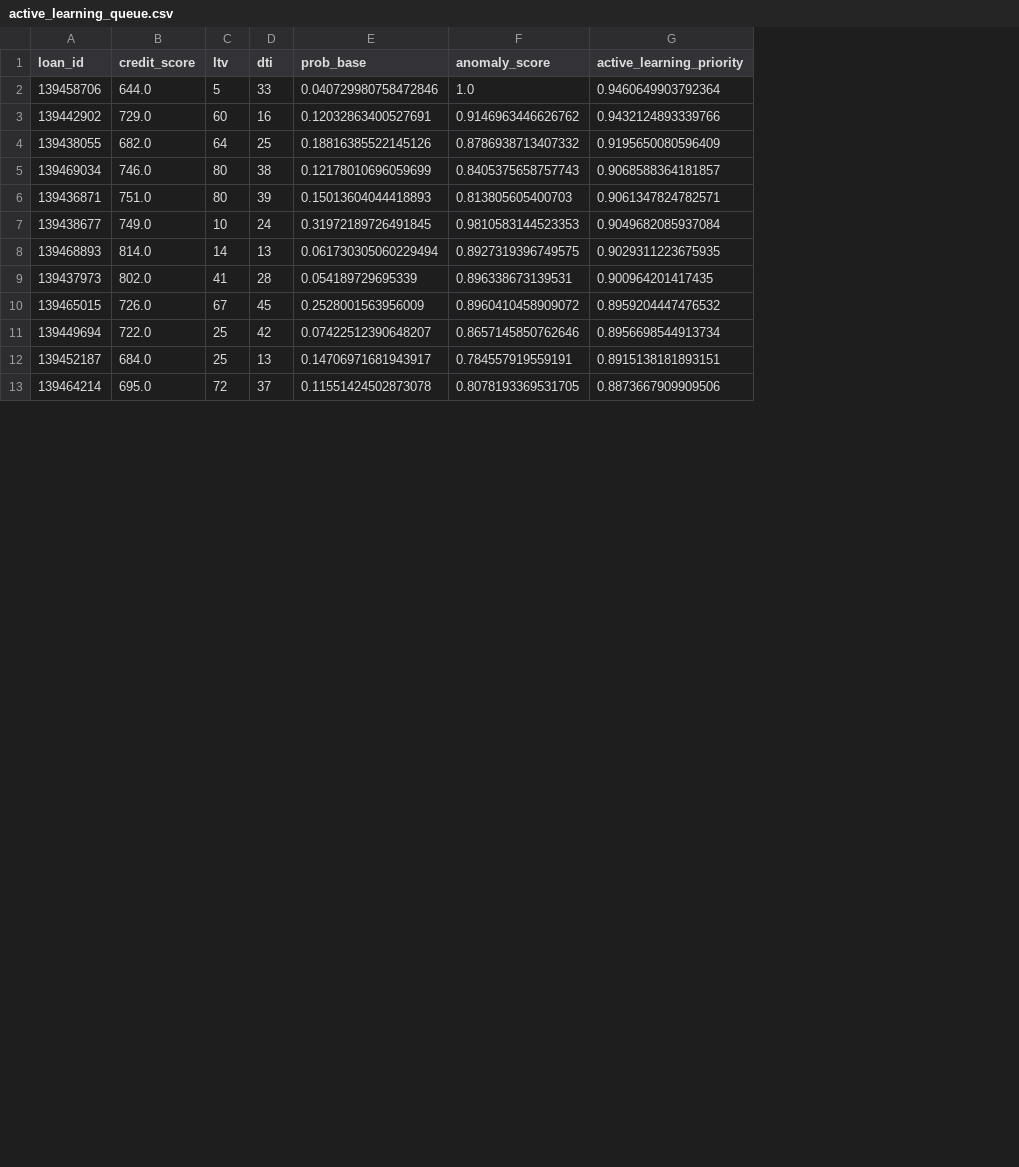
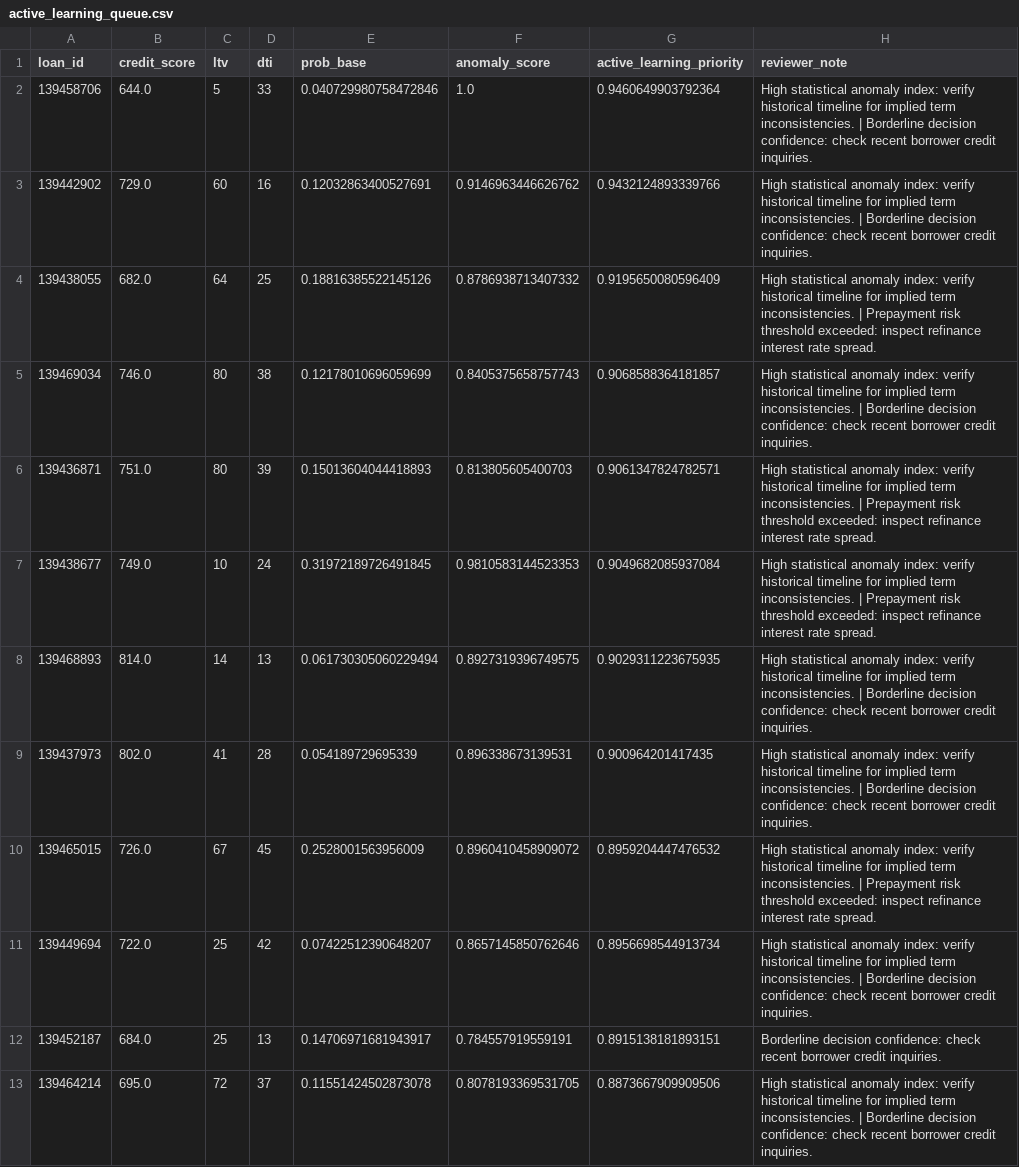
Before and after one commit to Adhya2508/int, a CSV file: outputs/advanced_features/active_learning_queue.csv, drawn as a sheet; only a part is shown; the diff names each change by its address in the sheet, - before the commit and + after, or states it on an @@ line.

Commit message:
Relocate report outputs to reports/ folder to keep root clean, add reviewer notes and details to advanced features dashboard, and create folder maps

```diff
--- a/outputs/advanced_features/active_learning_queue.csv
+++ b/outputs/advanced_features/active_learning_queue.csv
+column H (reviewer_note), rows 2-13: High statistical anomaly index: verify historical timeline for implied term inconsistencies. | Borderline decision confidence: check recent borrower credit inquiries. | High statistical anomaly index: verify historical timeline for implied term inconsistencies. | Borderline decision confidence: check recent borrower credit inquiries. | High statistical anomaly index: verify historical timeline for implied term inconsistencies. | Prepayment risk threshold exceeded: inspect refinance interest rate spread. | High statistical anomaly index: verify historical timeline for implied term inconsistencies. | Borderline decision confidence: check recent borrower credit inquiries. | High statistical anomaly index: verify historical timeline for implied term inconsistencies. | Prepayment risk threshold exceeded: inspect refinance interest rate spread. | High statistical anomaly index: verify historical timeline for implied term inconsistencies. | Prepayment risk threshold exceeded: inspect refinance interest rate spread. | High statistical anomaly index: verify historical timeline for implied term inconsistencies. | Borderline decision confidence: check recent borrower credit inquiries. | High statistical anomaly index: verify historical timeline for implied term inconsistencies. | Borderline decision confidence: check recent borrower credit inquiries. | High statistical anomaly index: verify historical timeline for implied term inconsistencies. | Prepayment risk threshold exceeded: inspect refinance interest rate spread. | High statistical anomaly index: verify historical timeline for implied term inconsistencies. | Borderline decision confidence: check recent borrower credit inquiries. | Borderline decision confidence: check recent borrower credit inquiries. | High statistical anomaly index: verify historical timeline for implied term inconsistencies. | Borderline decision confidence: check recent borrower credit inquiries.
```
Also changed, not shown: 13 other files.
